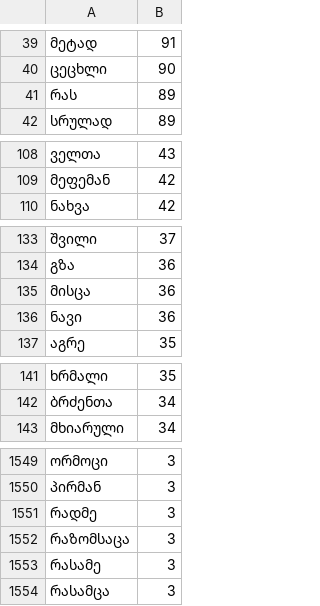
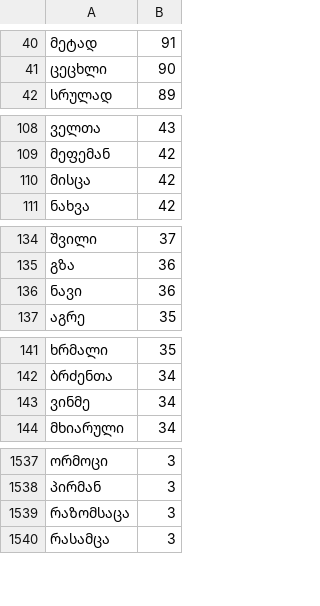
Before and after one commit to Anbani/word-embeddings, a TSV file: dist/vef-eg/labels.tsv, drawn as a sheet; only a part is shown, gaps mark what is left out; the diff covers the shown part only.

```diff
--- a/dist/vef-eg/labels.tsv
+++ b/dist/vef-eg/labels.tsv
@@ -40,3 +41,2 @@
 ცეცხლი	90
-რას	89
 სრულად	89
@@ -109,2 +109,3 @@
 მეფემან	42
+მისცა	42
 ნახვა	42
@@ -134,3 +135,2 @@
 გზა	36
-მისცა	36
 ნავი	36
@@ -142,2 +142,3 @@
 ბრძენთა	34
+ვინმე	34
 მხიარული	34
@@ -1550,5 +1538,3 @@
 პირმან	3
-რადმე	3
 რაზომსაცა	3
-რასამე	3
 რასამცა	3
```
Also changed, not shown: 11 added rows, 24 removed rows and 1 edited cell elsewhere in this file, 13 other files.
